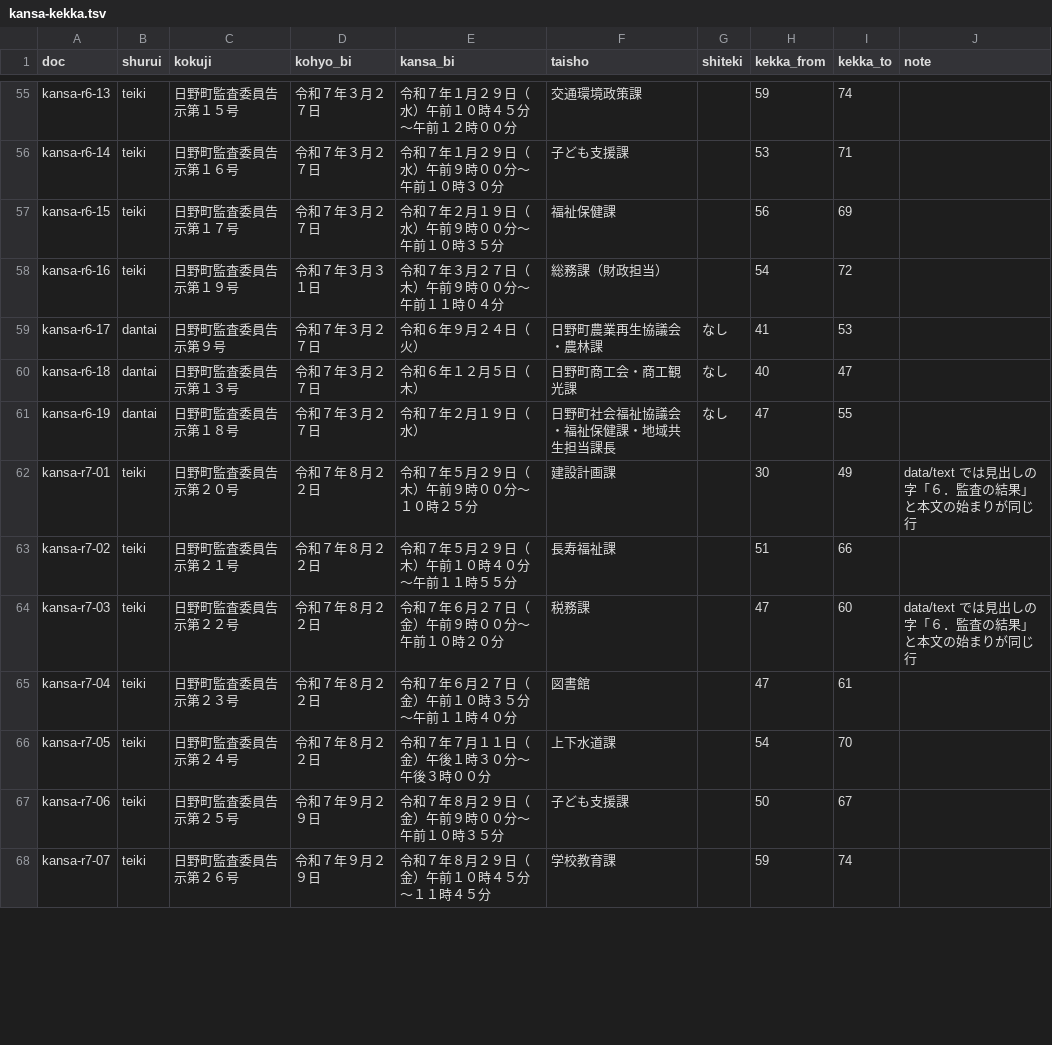
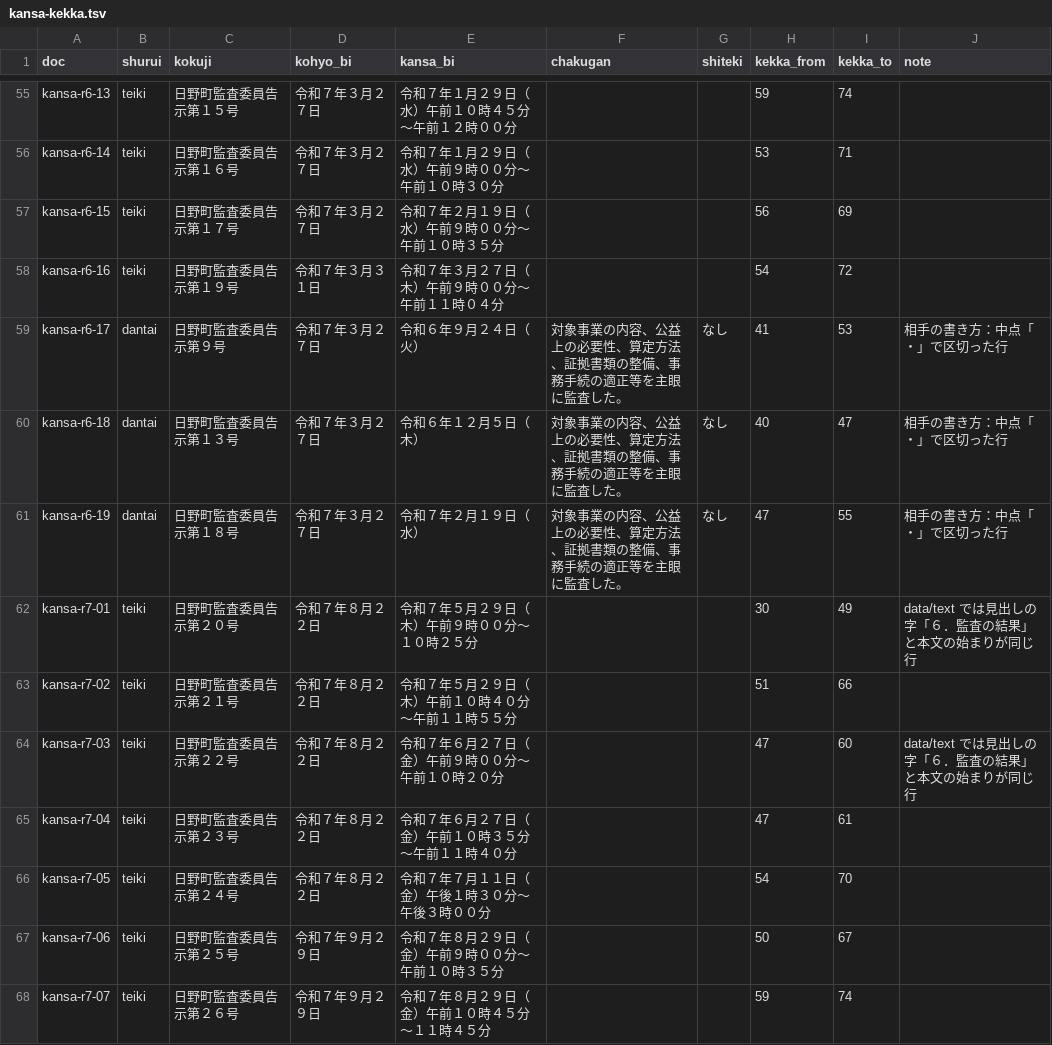
Before and after one commit to kken78/hino-town-docs, a TSV file: data/struct/kansa-kekka.tsv, drawn as a sheet; only a part is shown, gaps mark what is left out; the diff covers the shown part only; the diff names each change by its address in the sheet, - before the commit and + after, or states it on an @@ line.

```diff
--- a/data/struct/kansa-kekka.tsv
+++ b/data/struct/kansa-kekka.tsv
-F1: taisho
+F1: chakugan
-F55 (chakugan): 交通環境政策課
+F55 (chakugan): (empty)
-F56 (chakugan): 子ども支援課
+F56 (chakugan): (empty)
-F57 (chakugan): 福祉保健課
+F57 (chakugan): (empty)
-F58 (chakugan): 総務課（財政担当）
+F58 (chakugan): (empty)
-F59 (chakugan): 日野町農業再生協議会・農林課
+F59 (chakugan): 対象事業の内容、公益上の必要性、算定方法、証拠書類の整備、事務手続の適正等を主眼に監査した。
-J59:J61 (note): (empty)
+J59:J61 (note): 相手の書き方：中点「・」で区切った行
-F60 (chakugan): 日野町商工会・商工観光課
+F60 (chakugan): 対象事業の内容、公益上の必要性、算定方法、証拠書類の整備、事務手続の適正等を主眼に監査した。
-F61 (chakugan): 日野町社会福祉協議会・福祉保健課・地域共生担当課長
+F61 (chakugan): 対象事業の内容、公益上の必要性、算定方法、証拠書類の整備、事務手続の適正等を主眼に監査した。
-F62 (chakugan): 建設計画課
+F62 (chakugan): (empty)
-F63 (chakugan): 長寿福祉課
+F63 (chakugan): (empty)
-F64 (chakugan): 税務課
+F64 (chakugan): (empty)
-F65 (chakugan): 図書館
+F65 (chakugan): (empty)
-F66 (chakugan): 上下水道課
+F66 (chakugan): (empty)
-F67 (chakugan): 子ども支援課
+F67 (chakugan): (empty)
-F68 (chakugan): 学校教育課
+F68 (chakugan): (empty)
```
Also changed, not shown: 78 edited cells elsewhere in this file, data/struct/issues/kansa-r4-01.tsv, data/struct/issues/kansa-r4-02.tsv, 4 other files.
